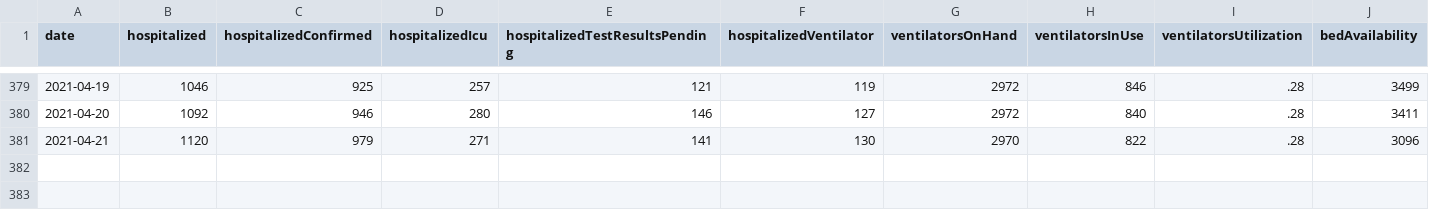
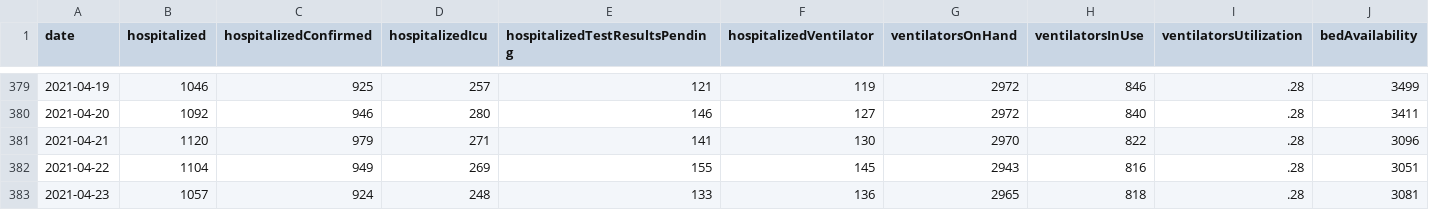
Before and after one commit to ddenenberg71/Virginia-COVID-19-Hospital-Metrics, a CSV file: vhhaCovid19HospitalMetrics.csv, drawn as a sheet; only a part is shown, gaps mark what is left out; rows hold the shown columns only; the diff names each change by its address in the sheet, - before the commit and + after, or states it on an @@ line.

Commit message:
April 22/23, 2021 updates.

```diff
--- a/vhhaCovid19HospitalMetrics.csv
+++ b/vhhaCovid19HospitalMetrics.csv
+row 382: 2021-04-22 | 1104 | 949 | 269 | 155 | 145 | 2943 | 816 | .28 | 3051
+row 383: 2021-04-23 | 1057 | 924 | 248 | 133 | 136 | 2965 | 818 | .28 | 3081
```
